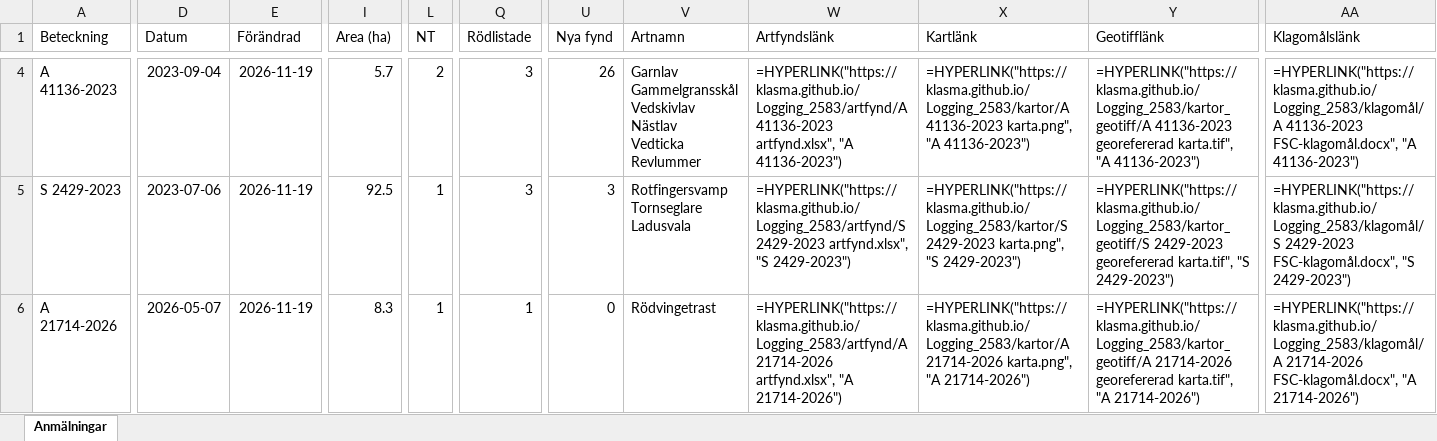
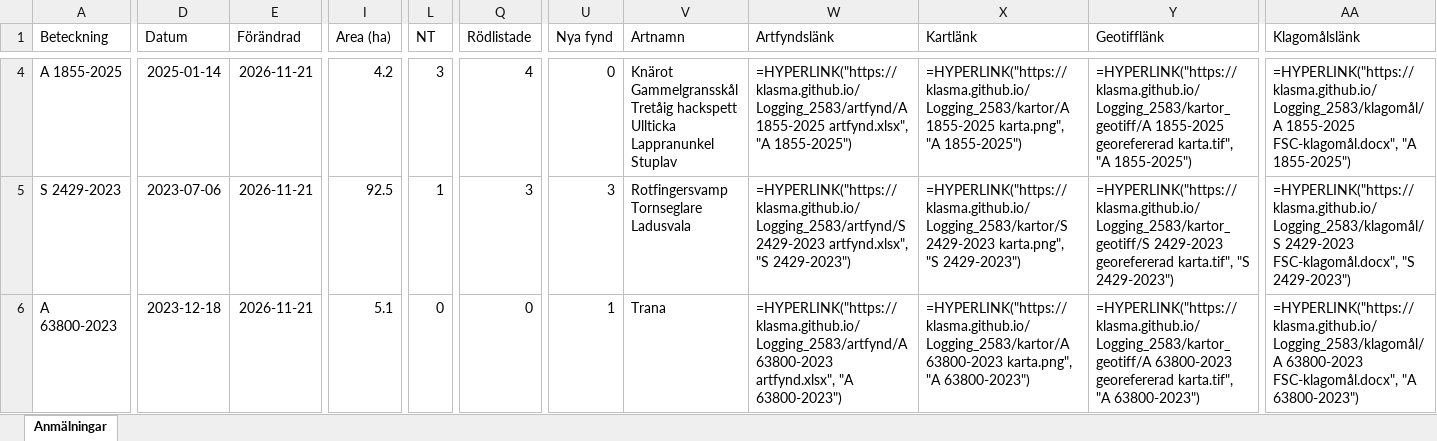
Before and after one commit to klasma/Logging_2583, an Excel workbook: Översikt HAPARANDA.xlsx, sheet Anmälningar, drawn as a sheet; only a part is shown, gaps mark what is left out; values as stored, in another font and other column widths than the file's, no borders; formulas without a stored value are shown as written; ↵ is a line break in a cell; the diff covers the shown part only; the diff names each change by its address in the sheet, - before the commit and + after, or states it on an @@ line.

```diff
--- a/Översikt HAPARANDA.xlsx (sheet Anmälningar)
+++ b/Översikt HAPARANDA.xlsx (sheet Anmälningar)
-A4 (Beteckning): A 41136-2023
+A4 (Beteckning): A 1855-2025
-D4 (Datum): 2023-09-04
+D4 (Datum): 2025-01-14
-E4:E6 (Förändrad): 2026-11-19
+E4:E6 (Förändrad): 2026-11-21
-I4 (Area (ha)): 5.7
+I4 (Area (ha)): 4.2
-L4 (NT): 2
+L4 (NT): 3
-Q4 (Rödlistade): 3
+Q4 (Rödlistade): 4
-U4 (Nya fynd): 26
+U4 (Nya fynd): 0
-V4 (Artnamn): Garnlav ↵ Gammelgransskål ↵ Vedskivlav ↵ Nästlav ↵ Vedticka ↵ Revlummer
+V4 (Artnamn): Knärot ↵ Gammelgransskål ↵ Tretåig hackspett ↵ Ullticka ↵ Lappranunkel ↵ Stuplav
-W4 (Artfyndslänk): =HYPERLINK("https://klasma.github.io/Logging_2583/artfynd/A 41136-2023 artfynd.xlsx", "A 41136-2023")
+W4 (Artfyndslänk): =HYPERLINK("https://klasma.github.io/Logging_2583/artfynd/A 1855-2025 artfynd.xlsx", "A 1855-2025")
-X4 (Kartlänk): =HYPERLINK("https://klasma.github.io/Logging_2583/kartor/A 41136-2023 karta.png", "A 41136-2023")
+X4 (Kartlänk): =HYPERLINK("https://klasma.github.io/Logging_2583/kartor/A 1855-2025 karta.png", "A 1855-2025")
-Y4 (Geotifflänk): =HYPERLINK("https://klasma.github.io/Logging_2583/kartor_geotiff/A 41136-2023 georefererad karta.tif", "A 41136-2023")
+Y4 (Geotifflänk): =HYPERLINK("https://klasma.github.io/Logging_2583/kartor_geotiff/A 1855-2025 georefererad karta.tif", "A 1855-2025")
-AA4 (Klagomålslänk): =HYPERLINK("https://klasma.github.io/Logging_2583/klagomål/A 41136-2023 FSC-klagomål.docx", "A 41136-2023")
+AA4 (Klagomålslänk): =HYPERLINK("https://klasma.github.io/Logging_2583/klagomål/A 1855-2025 FSC-klagomål.docx", "A 1855-2025")
-A6 (Beteckning): A 21714-2026
+A6 (Beteckning): A 63800-2023
-D6 (Datum): 2026-05-07
+D6 (Datum): 2023-12-18
-I6 (Area (ha)): 8.3
+I6 (Area (ha)): 5.1
-L6 (NT): 1
+L6 (NT): 0
-Q6 (Rödlistade): 1
+Q6 (Rödlistade): 0
-U6 (Nya fynd): 0
+U6 (Nya fynd): 1
-V6 (Artnamn): Rödvingetrast
+V6 (Artnamn): Trana
-W6 (Artfyndslänk): =HYPERLINK("https://klasma.github.io/Logging_2583/artfynd/A 21714-2026 artfynd.xlsx", "A 21714-2026")
+W6 (Artfyndslänk): =HYPERLINK("https://klasma.github.io/Logging_2583/artfynd/A 63800-2023 artfynd.xlsx", "A 63800-2023")
-X6 (Kartlänk): =HYPERLINK("https://klasma.github.io/Logging_2583/kartor/A 21714-2026 karta.png", "A 21714-2026")
+X6 (Kartlänk): =HYPERLINK("https://klasma.github.io/Logging_2583/kartor/A 63800-2023 karta.png", "A 63800-2023")
-Y6 (Geotifflänk): =HYPERLINK("https://klasma.github.io/Logging_2583/kartor_geotiff/A 21714-2026 georefererad karta.tif", "A 21714-2026")
+Y6 (Geotifflänk): =HYPERLINK("https://klasma.github.io/Logging_2583/kartor_geotiff/A 63800-2023 georefererad karta.tif", "A 63800-2023")
-AA6 (Klagomålslänk): =HYPERLINK("https://klasma.github.io/Logging_2583/klagomål/A 21714-2026 FSC-klagomål.docx", "A 21714-2026")
+AA6 (Klagomålslänk): =HYPERLINK("https://klasma.github.io/Logging_2583/klagomål/A 63800-2023 FSC-klagomål.docx", "A 63800-2023")
```
Also changed, not shown: 704 edited cells elsewhere in this sheet, artfynd/A 1855-2025 artfynd.xlsx, artfynd/A 21714-2026 artfynd.xlsx, 33 other files.
